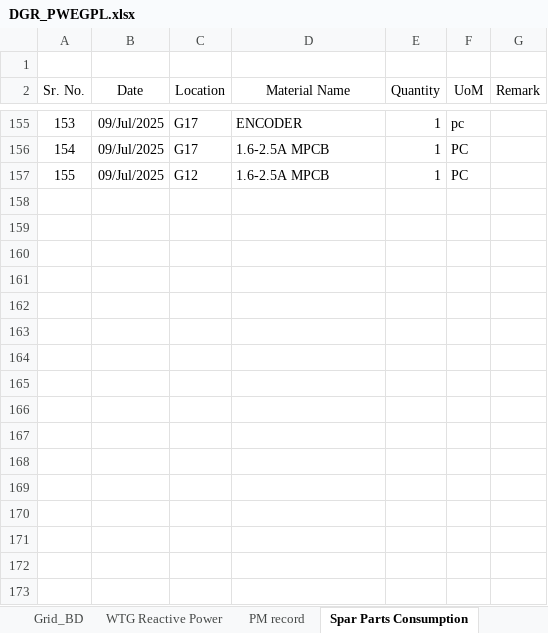
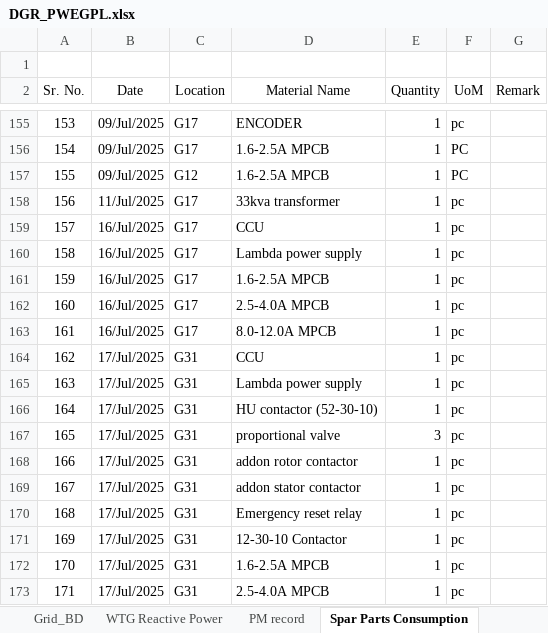
Before and after one commit to Awesome20225266/dgr-deviation-dashboard, an Excel workbook: DGR_Backup/DGR_PWEGPL.xlsx, sheet Spar Parts Consumption, drawn as a sheet; only a part is shown, gaps mark what is left out; values as stored, in another font and other column widths than the file's, no borders; table styles not drawn; the diff names each change by its address in the sheet, - before the commit and + after, or states it on an @@ line.

```diff
--- a/DGR_Backup/DGR_PWEGPL.xlsx (sheet Spar Parts Consumption)
+++ b/DGR_Backup/DGR_PWEGPL.xlsx (sheet Spar Parts Consumption)
+row 158: 156 | 11/Jul/2025 | G17 | 33kva transformer | 1 | pc
+row 159: 157 | 16/Jul/2025 | G17 | CCU | 1 | pc
+row 160: 158 | 16/Jul/2025 | G17 | Lambda power supply | 1 | pc
+row 161: 159 | 16/Jul/2025 | G17 | 1.6-2.5A MPCB | 1 | pc
+row 162: 160 | 16/Jul/2025 | G17 | 2.5-4.0A MPCB | 1 | pc
+row 163: 161 | 16/Jul/2025 | G17 | 8.0-12.0A MPCB | 1 | pc
+row 164: 162 | 17/Jul/2025 | G31 | CCU | 1 | pc
+row 165: 163 | 17/Jul/2025 | G31 | Lambda power supply | 1 | pc
+row 166: 164 | 17/Jul/2025 | G31 | HU contactor (52-30-10) | 1 | pc
+row 167: 165 | 17/Jul/2025 | G31 | proportional valve | 3 | pc
+row 168: 166 | 17/Jul/2025 | G31 | addon rotor contactor | 1 | pc
+row 169: 167 | 17/Jul/2025 | G31 | addon stator contactor | 1 | pc
+row 170: 168 | 17/Jul/2025 | G31 | Emergency reset relay | 1 | pc
+row 171: 169 | 17/Jul/2025 | G31 | 12-30-10 Contactor | 1 | pc
+row 172: 170 | 17/Jul/2025 | G31 | 1.6-2.5A MPCB | 1 | pc
+row 173: 171 | 17/Jul/2025 | G31 | 2.5-4.0A MPCB | 1 | pc
```
Also changed, not shown: sheet WTG_BD, sheet Analytices, sheet Input_Raw, sheet O2Summary, sheet WTG Reactive Power, sheet MonthlyKPI, 2 more sheets, hidden cells, charts or pictures, DGR_Backup/DGR_Ghatodi.xlsx, DGR_Backup/DGR_ISTS_Washi_Solar.xlsx, 14 other files.
